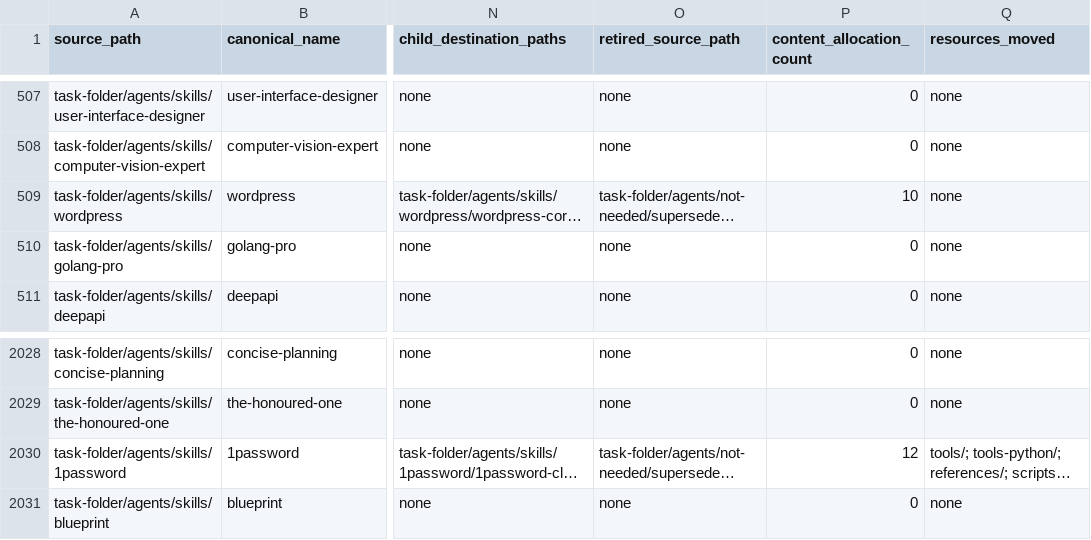
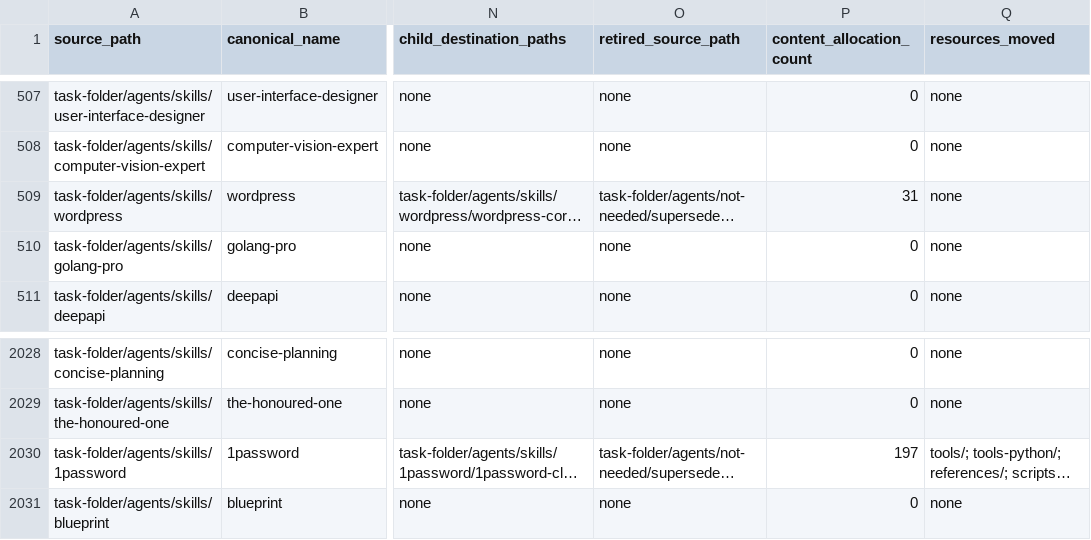
Before and after one commit to REVREBEL/skills-rebuild, a CSV file: task-folder/agents/skills-rebuild/_audit/split-decisions.csv, drawn as a sheet; only a part is shown, gaps mark what is left out; long unchanged cells end in …; the diff names each change by its address in the sheet, - before the commit and + after, or states it on an @@ line.

Commit message:
skills-rebuild: complete phase 07 skill splits

```diff
--- a/task-folder/agents/skills-rebuild/_audit/split-decisions.csv
+++ b/task-folder/agents/skills-rebuild/_audit/split-decisions.csv
-P509 (content_allocation_count): 10
+P509 (content_allocation_count): 31
-P2030 (content_allocation_count): 12
+P2030 (content_allocation_count): 197
```
Also changed, not shown: 27 other files.
